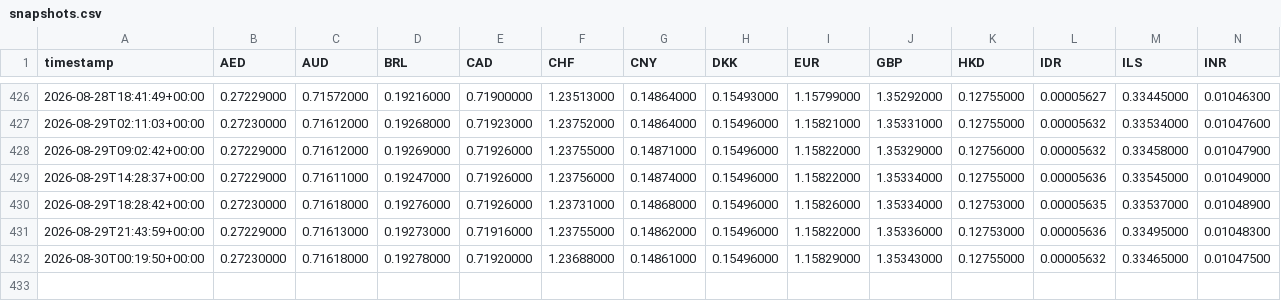
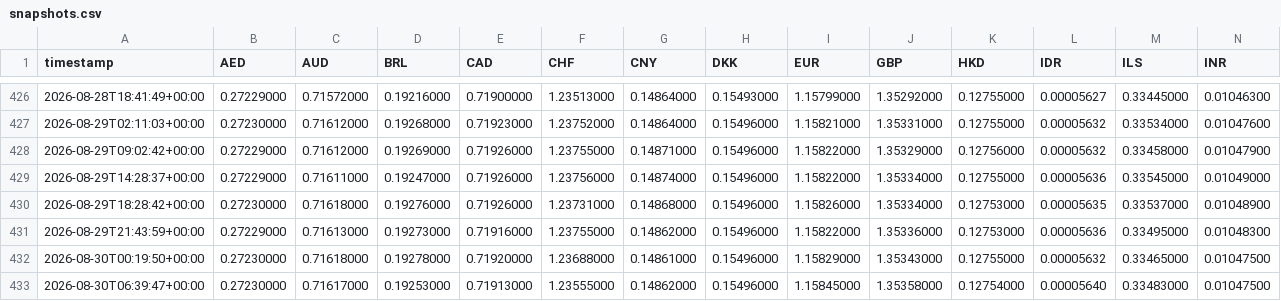
Before and after one commit to hope1027/fx-strength-tracker, a CSV file: data/snapshots.csv, drawn as a sheet; only a part is shown, gaps mark what is left out; rows hold the shown columns only; the diff names each change by its address in the sheet, - before the commit and + after, or states it on an @@ line.

```diff
--- a/data/snapshots.csv
+++ b/data/snapshots.csv
+row 433: 2026-08-30T06:39:47+00:00 | 0.27230000 | 0.71617000 | 0.19253000 | 0.71913000 | 1.23555000 | 0.14862000 | 0.15496000 | 1.15845000 | 1.35358000 | 0.12754000 | 0.00005640 | 0.33483000 | 0.01047500
```
Also changed, not shown: 1 other file.
